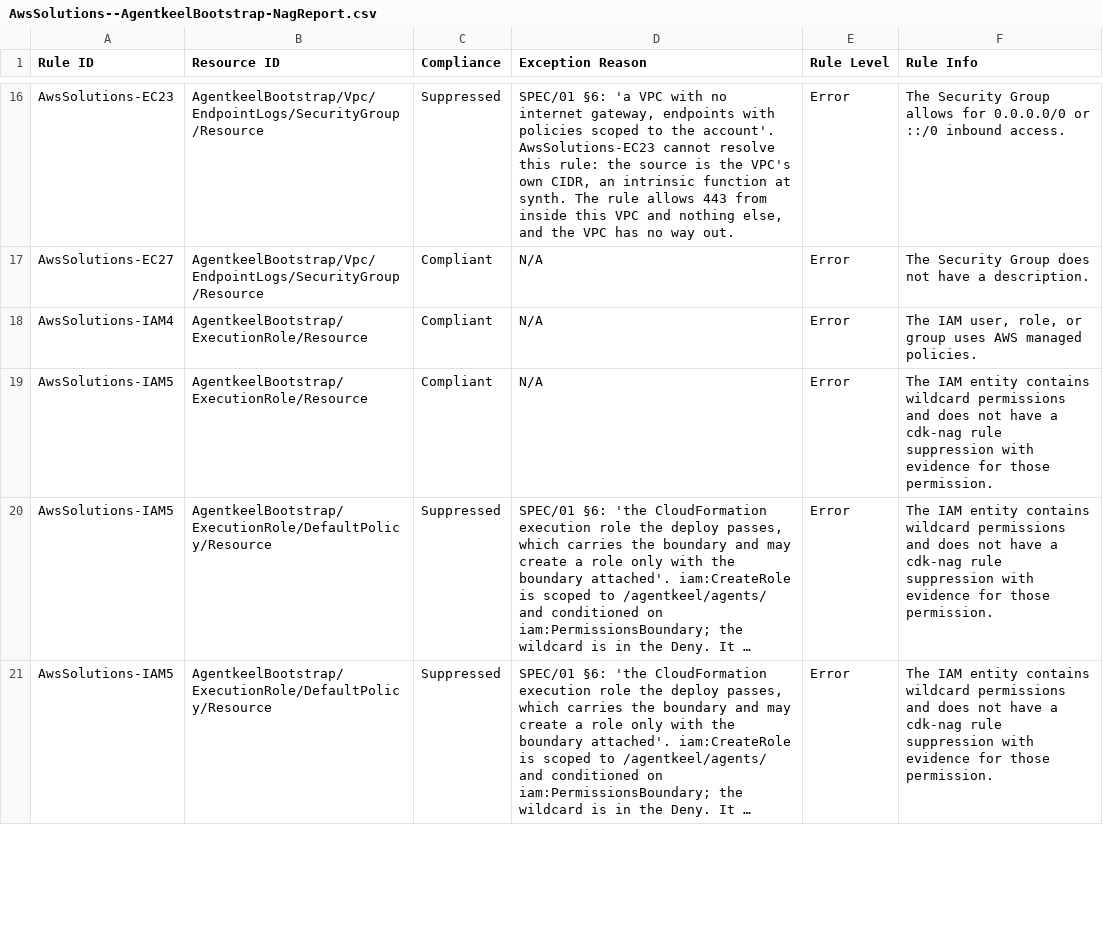
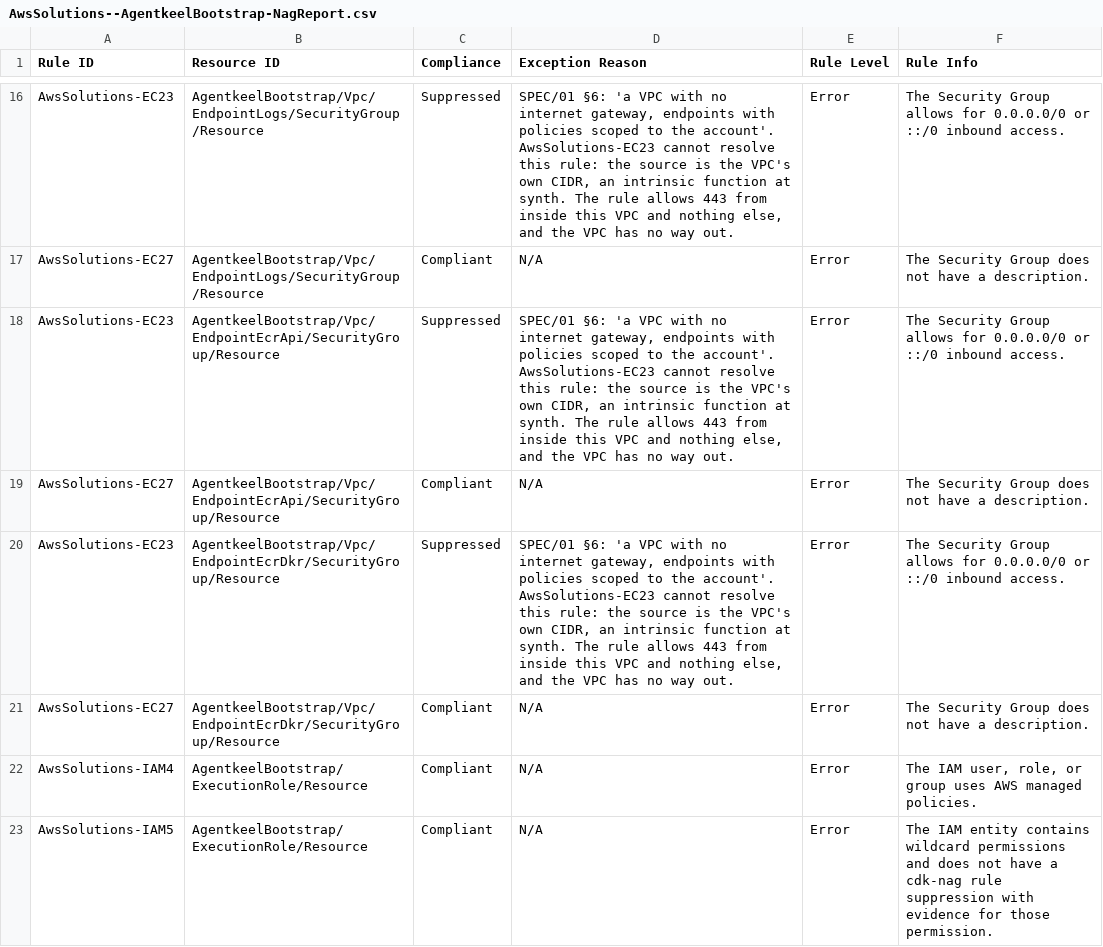
Before and after one commit to andaro74/agentkeel, a CSV file: infra/bootstrap/AwsSolutions--AgentkeelBootstrap-NagReport.csv, drawn as a sheet; only a part is shown, gaps mark what is left out; the shorter side is filled out with more unchanged rows; long unchanged cells end in ….

```diff
--- a/infra/bootstrap/AwsSolutions--AgentkeelBootstrap-NagReport.csv
+++ b/infra/bootstrap/AwsSolutions--AgentkeelBootstrap-NagReport.csv
@@ -17,2 +17,6 @@ Rule ID,Resource ID,Compliance,Exception Reason,Rule Level,Rule Info
 "AwsSolutions-EC27","AgentkeelBootstrap/Vpc/EndpointLogs/SecurityGroup/Resource","Compliant","N/A","Error","The Security Group does not have a description."
+"AwsSolutions-EC23","AgentkeelBootstrap/Vpc/EndpointEcrApi/SecurityGroup/Resource","Suppressed","SPEC/01 §6: 'a VPC with no internet gateway, endpoints with policies scoped to the account'. AwsSolutions-EC23 cannot resolve this rule: the source is the VPC's own CIDR, an intrinsic function at synth. The rule allows 443 from inside this VPC and nothing else, and the VPC has no way out.","Error","The Security Group allows for 0.0.0.0/0 or ::/0 inbound access."
+"AwsSolutions-EC27","AgentkeelBootstrap/Vpc/EndpointEcrApi/SecurityGroup/Resource","Compliant","N/A","Error","The Security Group does not have a description."
+"AwsSolutions-EC23","AgentkeelBootstrap/Vpc/EndpointEcrDkr/SecurityGroup/Resource","Suppressed","SPEC/01 §6: 'a VPC with no internet gateway, endpoints with policies scoped to the account'. AwsSolutions-EC23 cannot resolve this rule: the source is the VPC's own CIDR, an intrinsic function at synth. The rule allows 443 from inside this VPC and nothing else, and the VPC has no way out.","Error","The Security Group allows for 0.0.0.0/0 or ::/0 inbound access."
+"AwsSolutions-EC27","AgentkeelBootstrap/Vpc/EndpointEcrDkr/SecurityGroup/Resource","Compliant","N/A","Error","The Security Group does not have a description."
 "AwsSolutions-IAM4","AgentkeelBootstrap/ExecutionRole/Resource","Compliant","N/A","Error","The IAM user, role, or group uses AWS managed policies."
```
Also changed, not shown: infra/construct/AwsSolutions--AgentkeelRefagent-NagReport.csv, 8 other files.
